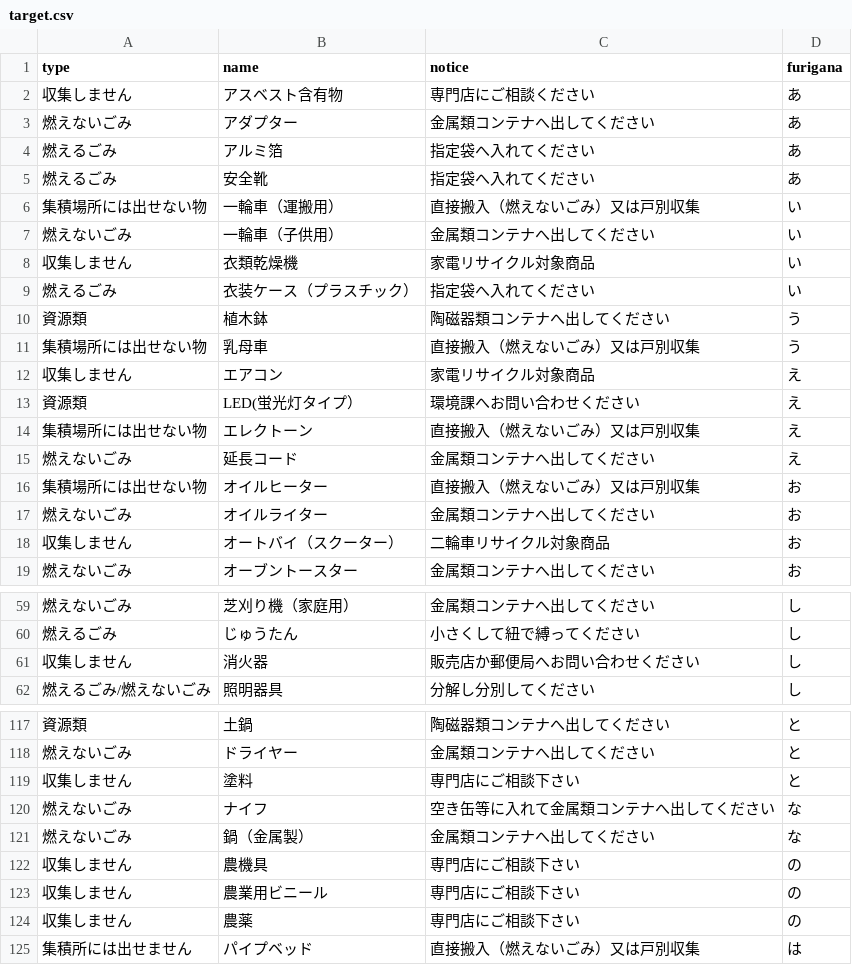
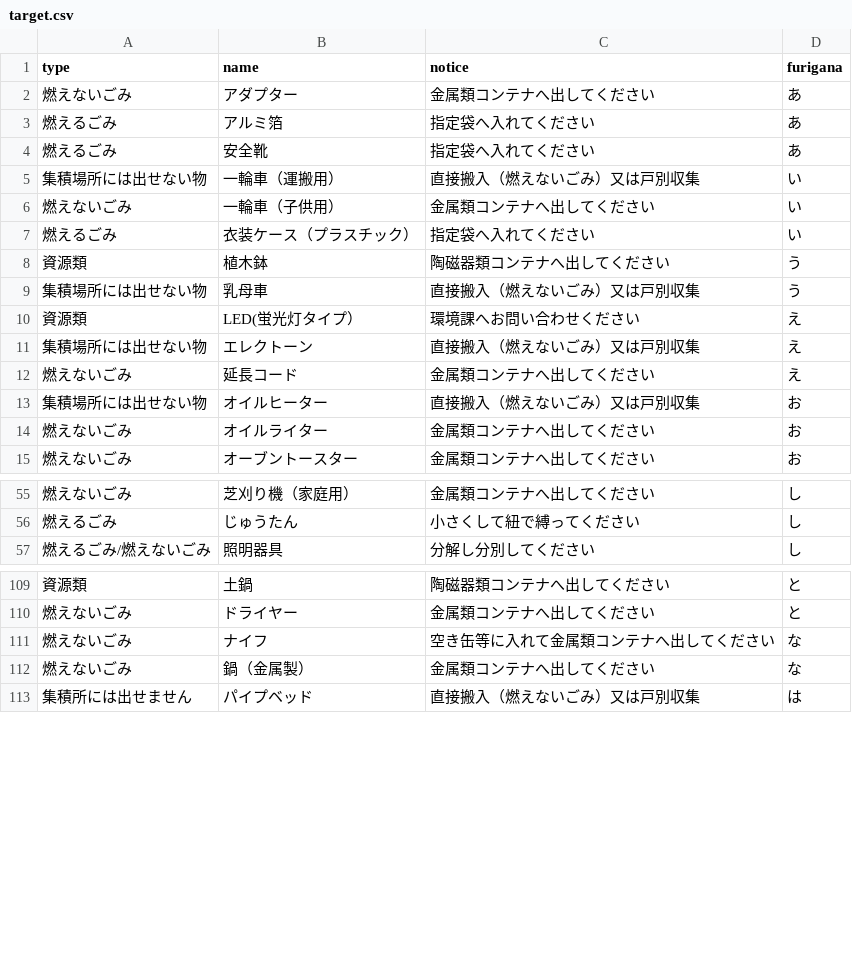
Before and after one commit to shimasho/5374, a CSV file: data/target.csv, drawn as a sheet; only a part is shown, gaps mark what is left out; the diff covers the shown part only; the diff names each change by its address in the sheet, - before the commit and + after, or states it on an @@ line.

Commit message:
Update target.csv

```diff
--- a/data/target.csv
+++ b/data/target.csv
-row 2: 収集しません | アスベスト含有物 | 専門店にご相談ください | あ
-row 8: 収集しません | 衣類乾燥機 | 家電リサイクル対象商品 | い
-row 12: 収集しません | エアコン | 家電リサイクル対象商品 | え
-row 18: 収集しません | オートバイ（スクーター） | 二輪車リサイクル対象商品 | お
-row 61: 収集しません | 消火器 | 販売店か郵便局へお問い合わせください | し
-row 119: 収集しません | 塗料 | 専門店にご相談下さい | と
-row 122: 収集しません | 農機具 | 専門店にご相談下さい | の
-row 123: 収集しません | 農業用ビニール | 専門店にご相談下さい | の
-row 124: 収集しません | 農薬 | 専門店にご相談下さい | の
```
Also changed, not shown: 4 removed rows elsewhere in this file.
